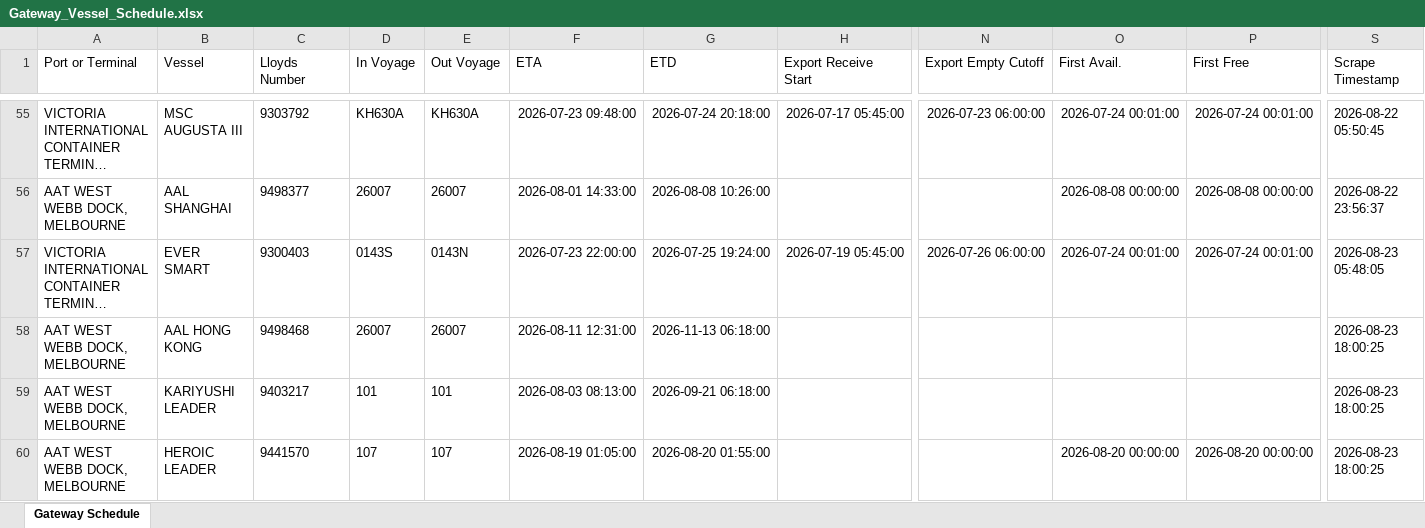
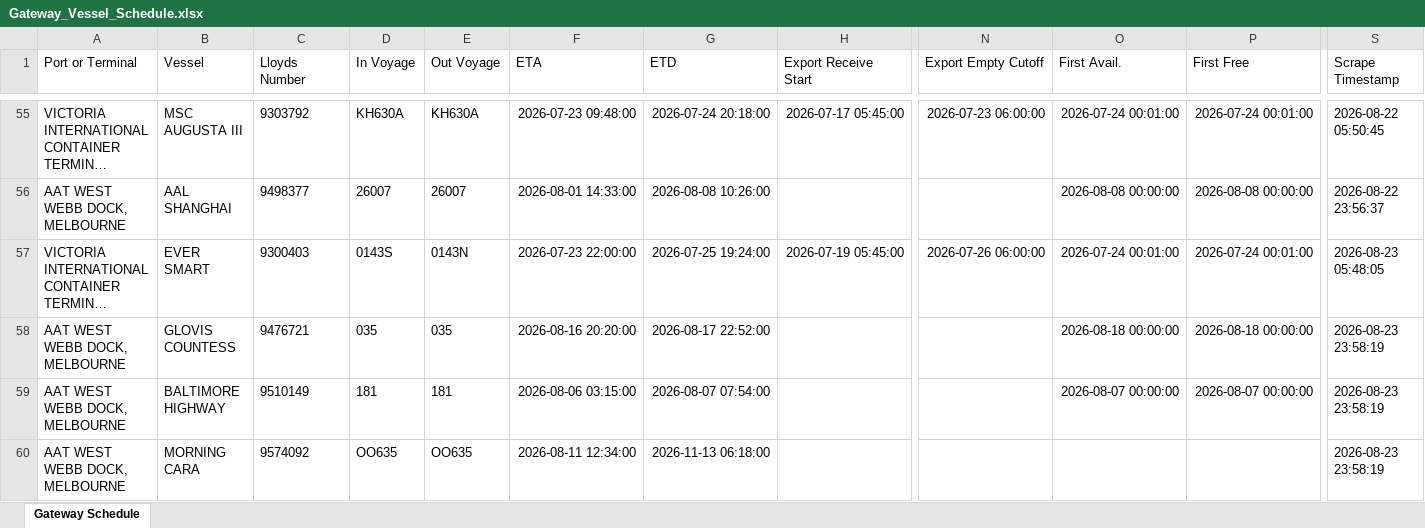
Before and after one commit to leedebonotollgroup-alt/gateway-vessel-scraper, an Excel workbook: Gateway_Vessel_Schedule.xlsx, sheet Gateway Schedule, drawn as a sheet; only a part is shown, gaps mark what is left out; long unchanged cells end in …; values as stored, in another font and other column widths than the file's, no borders; table styles not drawn; the diff covers the shown part only; the diff names each change by its address in the sheet, - before the commit and + after, or states it on an @@ line.

```diff
--- a/Gateway_Vessel_Schedule.xlsx (sheet Gateway Schedule)
+++ b/Gateway_Vessel_Schedule.xlsx (sheet Gateway Schedule)
-B58 (Vessel): AAL HONG KONG
+B58 (Vessel): GLOVIS COUNTESS
-C58 (Lloyds Number): 9498468
+C58 (Lloyds Number): 9476721
-D58 (In Voyage): 26007
+D58 (In Voyage): 035
-E58 (Out Voyage): 26007
+E58 (Out Voyage): 035
-F58 (ETA): 2026-08-11 12:31:00
+F58 (ETA): 2026-08-16 20:20:00
-G58 (ETD): 2026-11-13 06:18:00
+G58 (ETD): 2026-08-17 22:52:00
-O58 (First Avail.): (empty)
+O58 (First Avail.): 2026-08-18 00:00:00
-P58 (First Free): (empty)
+P58 (First Free): 2026-08-18 00:00:00
-S58:S60 (Scrape Timestamp): 2026-08-23 18:00:25
+S58:S60 (Scrape Timestamp): 2026-08-23 23:58:19
-B59 (Vessel): KARIYUSHI LEADER
+B59 (Vessel): BALTIMORE HIGHWAY
-C59 (Lloyds Number): 9403217
+C59 (Lloyds Number): 9510149
-D59 (In Voyage): 101
+D59 (In Voyage): 181
-E59 (Out Voyage): 101
+E59 (Out Voyage): 181
-F59 (ETA): 2026-08-03 08:13:00
+F59 (ETA): 2026-08-06 03:15:00
-G59 (ETD): 2026-09-21 06:18:00
+G59 (ETD): 2026-08-07 07:54:00
-O59 (First Avail.): (empty)
+O59 (First Avail.): 2026-08-07 00:00:00
-P59 (First Free): (empty)
+P59 (First Free): 2026-08-07 00:00:00
-B60 (Vessel): HEROIC LEADER
+B60 (Vessel): MORNING CARA
-C60 (Lloyds Number): 9441570
+C60 (Lloyds Number): 9574092
-D60 (In Voyage): 107
+D60 (In Voyage): OO635
-E60 (Out Voyage): 107
+E60 (Out Voyage): OO635
-F60 (ETA): 2026-08-19 01:05:00
+F60 (ETA): 2026-08-11 12:34:00
-G60 (ETD): 2026-08-20 01:55:00
+G60 (ETD): 2026-11-13 06:18:00
-O60 (First Avail.): 2026-08-20 00:00:00
+O60 (First Avail.): (empty)
-P60 (First Free): 2026-08-20 00:00:00
+P60 (First Free): (empty)
```
Also changed, not shown: 721 edited cells elsewhere in this sheet, 1 other file.
